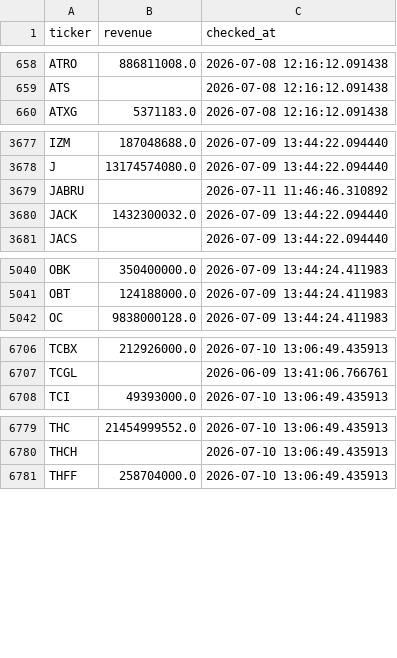
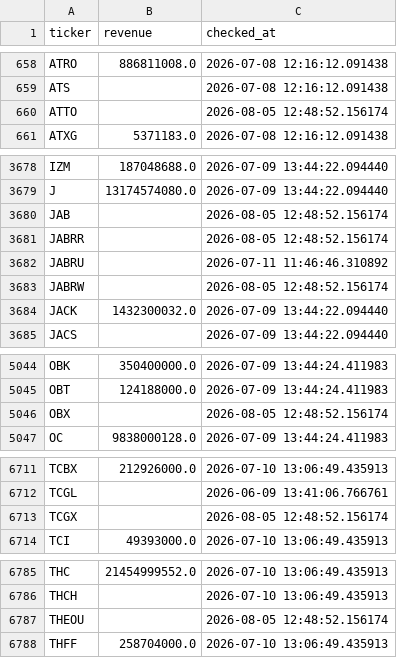
Before and after one commit to Amit33-design/Amit33-network-design, a CSV file: screener/universe_scan_state.csv, drawn as a sheet; only a part is shown, gaps mark what is left out; the diff names each change by its address in the sheet, - before the commit and + after, or states it on an @@ line.

```diff
--- a/screener/universe_scan_state.csv
+++ b/screener/universe_scan_state.csv
+row 660: ATTO |  | 2026-08-05 12:48:52.156174
+row 3680: JAB |  | 2026-08-05 12:48:52.156174
+row 3681: JABRR |  | 2026-08-05 12:48:52.156174
+row 3683: JABRW |  | 2026-08-05 12:48:52.156174
+row 5046: OBX |  | 2026-08-05 12:48:52.156174
+row 6713: TCGX |  | 2026-08-05 12:48:52.156174
+row 6787: THEOU |  | 2026-08-05 12:48:52.156174
```
